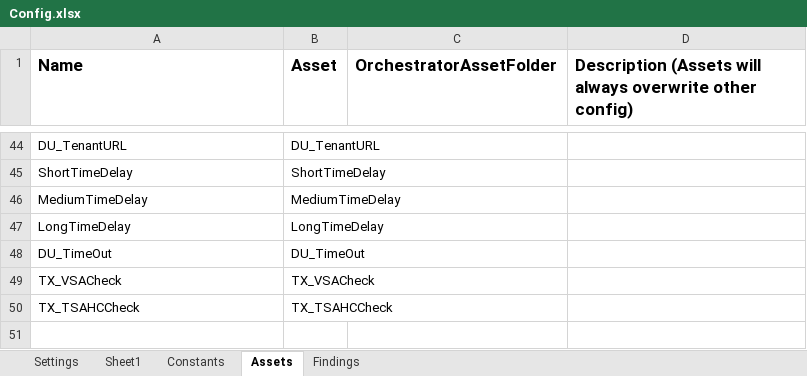
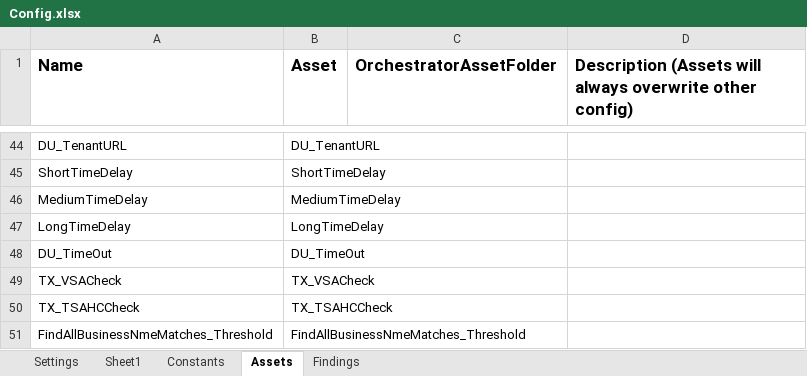
Before and after one commit to Dominiuminc/Application-Review-Process_Performer, an Excel workbook: Data/Config.xlsx, sheet Assets, drawn as a sheet; only a part is shown, gaps mark what is left out; values as stored, in another font and other column widths than the file's, no borders; 1 other sheet too large or unreadable and not compared; the diff names each change by its address in the sheet, - before the commit and + after, or states it on an @@ line.

```diff
--- a/Data/Config.xlsx (sheet Assets)
+++ b/Data/Config.xlsx (sheet Assets)
+row 51: FindAllBusinessNmeMatches_Threshold | FindAllBusinessNmeMatches_Threshold
```
Also changed, not shown: 9 other files.
